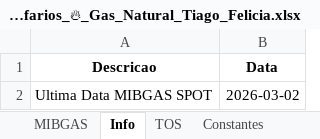
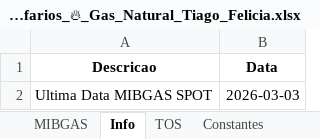
Before and after one commit to tiagofelicia/simulador-tarifarios-gas, an Excel workbook: Tarifarios_🔥_Gas_Natural_Tiago_Felicia.xlsx, sheet Info, drawn as a sheet; values as stored, in another font and other column widths than the file's, no borders; the diff names each change by its address in the sheet, - before the commit and + after, or states it on an @@ line.

```diff
--- a/Tarifarios_🔥_Gas_Natural_Tiago_Felicia.xlsx (sheet Info)
+++ b/Tarifarios_🔥_Gas_Natural_Tiago_Felicia.xlsx (sheet Info)
-B2 (Data): 2026-03-02
+B2 (Data): 2026-03-03
```
Also changed, not shown: sheet MIBGAS.
